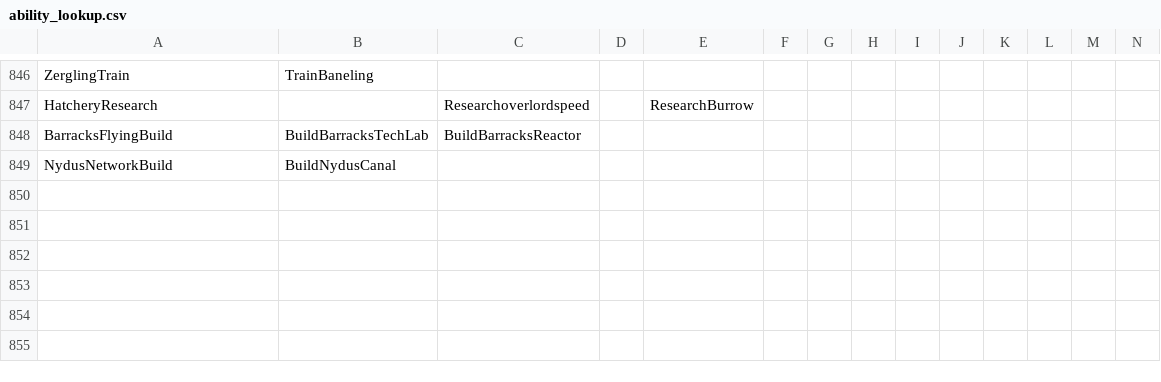
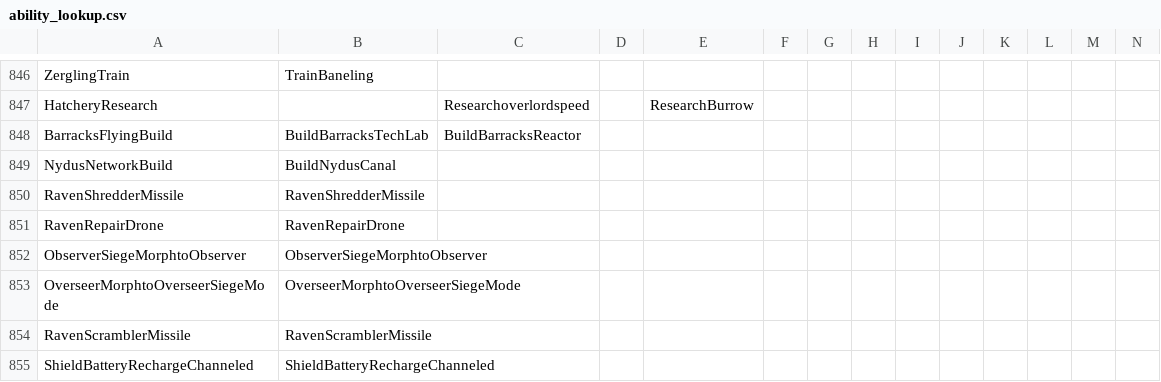
Before and after one commit to ggtracker/sc2reader, a CSV file: sc2reader/data/ability_lookup.csv, drawn as a sheet; only a part is shown, gaps mark what is left out; rows hold the shown columns only; the diff covers the shown part only; the diff names each change by its address in the sheet, - before the commit and + after, or states it on an @@ line.

```diff
--- a/sc2reader/data/ability_lookup.csv
+++ b/sc2reader/data/ability_lookup.csv
+row 850: RavenShredderMissile | RavenShredderMissile
+row 851: RavenRepairDrone | RavenRepairDrone
+row 852: ObserverSiegeMorphtoObserver | ObserverSiegeMorphtoObserver
+row 853: OverseerMorphtoOverseerSiegeMode | OverseerMorphtoOverseerSiegeMode
+row 854: RavenScramblerMissile | RavenScramblerMissile
+row 855: ShieldBatteryRechargeChanneled | ShieldBatteryRechargeChanneled
```
Also changed, not shown: 5 added rows and 6 edited cells elsewhere in this file, sc2reader/data/unit_lookup.csv, 4 other files.
